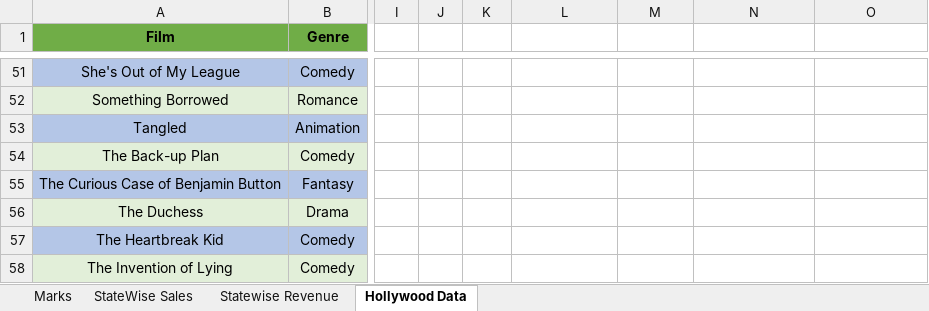
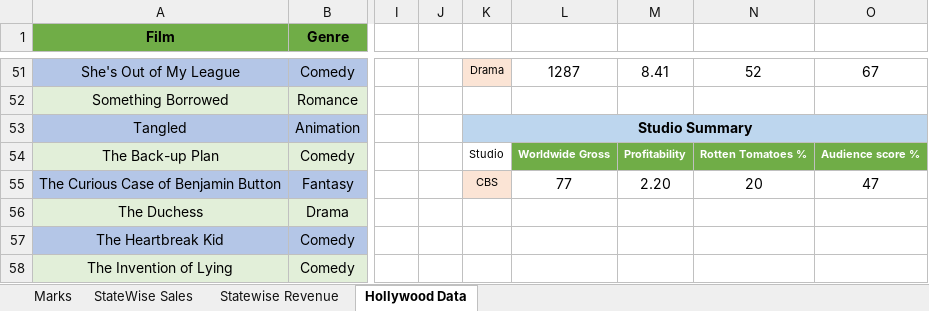
Before and after one commit to kusuma-gattu/excel, an Excel workbook: practise.xlsx, sheet Hollywood Data, drawn as a sheet; only a part is shown, gaps mark what is left out; values as stored, in another font and other column widths than the file's, no borders; table styles not drawn; the diff covers the shown part only; the diff names each change by its address in the sheet, - before the commit and + after, or states it on an @@ line.

Commit message:
single selection through data validation

```diff
--- a/practise.xlsx (sheet Hollywood Data)
+++ b/practise.xlsx (sheet Hollywood Data)
-K51: (empty)
+K51: Drama
-K51 fill: none
+K51 fill: #FBE4D5
-L51: (empty)
+L51: 1287
-M51: (empty)
+M51: 8.41
-N51: (empty)
+N51: 52
-O51: (empty)
+O51: 67
-K53: (empty)
+K53: Studio Summary
-K53:O53 fill: none
+K53:O53 fill: #BDD6EE
+K53:O53 merged
-K54: (empty)
+K54: Studio
-L54: (empty)
+L54: Worldwide Gross
-L54:O54 fill: none
+L54:O54 fill: #70AD47
-M54: (empty)
+M54: Profitability
-N54: (empty)
+N54: Rotten Tomatoes %
-O54: (empty)
+O54: Audience score %
-K55: (empty)
+K55: CBS
-K55 fill: none
+K55 fill: #FBE4D5
-L55: (empty)
+L55: 77
-M55: (empty)
+M55: 2.20
-N55: (empty)
+N55: 20
-O55: (empty)
+O55: 47
```
Also changed, not shown: 18 edited cells, cell formats and merged cells elsewhere in this sheet.
